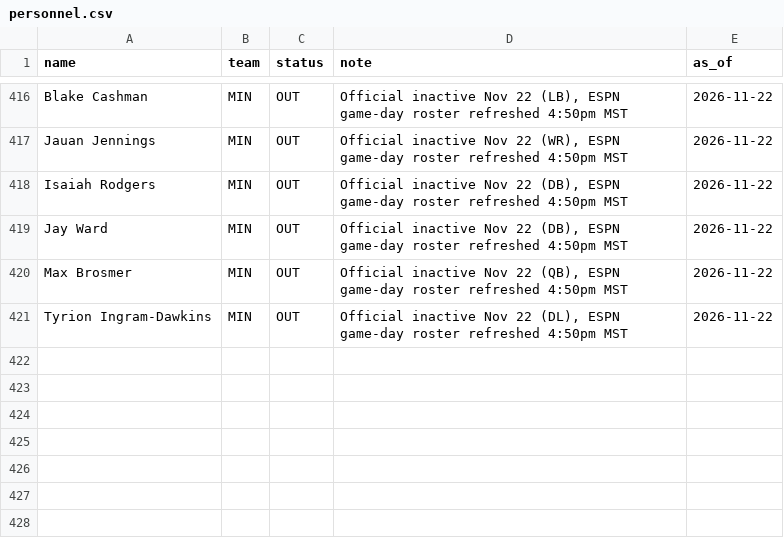
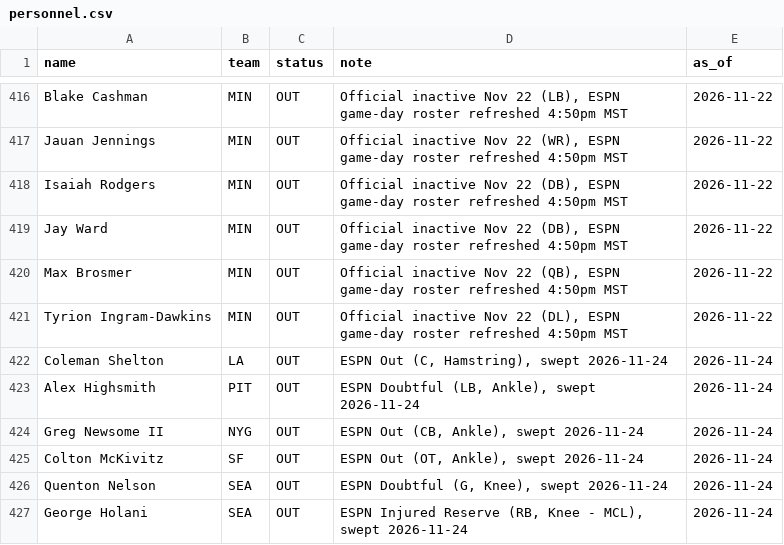
Before and after one commit to GodseyePredictions/godseye, a CSV file: model/nfl/data/personnel.csv, drawn as a sheet; only a part is shown, gaps mark what is left out; the diff names each change by its address in the sheet, - before the commit and + after, or states it on an @@ line.

```diff
--- a/model/nfl/data/personnel.csv
+++ b/model/nfl/data/personnel.csv
+row 422: Coleman Shelton | LA | OUT | ESPN Out (C, Hamstring), swept 2026-11-24 | 2026-11-24
+row 423: Alex Highsmith | PIT | OUT | ESPN Doubtful (LB, Ankle), swept 2026-11-24 | 2026-11-24
+row 424: Greg Newsome II | NYG | OUT | ESPN Out (CB, Ankle), swept 2026-11-24 | 2026-11-24
+row 425: Colton McKivitz | SF | OUT | ESPN Out (OT, Ankle), swept 2026-11-24 | 2026-11-24
+row 426: Quenton Nelson | SEA | OUT | ESPN Doubtful (G, Knee), swept 2026-11-24 | 2026-11-24
+row 427: George Holani | SEA | OUT | ESPN Injured Reserve (RB, Knee - MCL), swept 2026-11-24 | 2026-11-24
```
Also changed, not shown: 10 other files.
